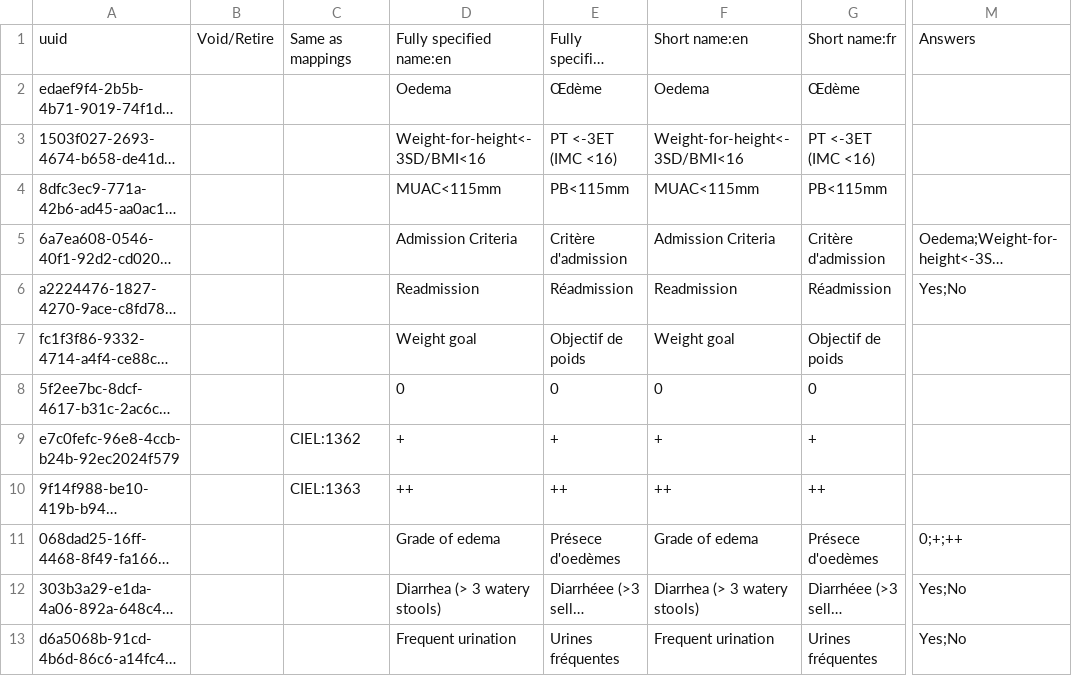
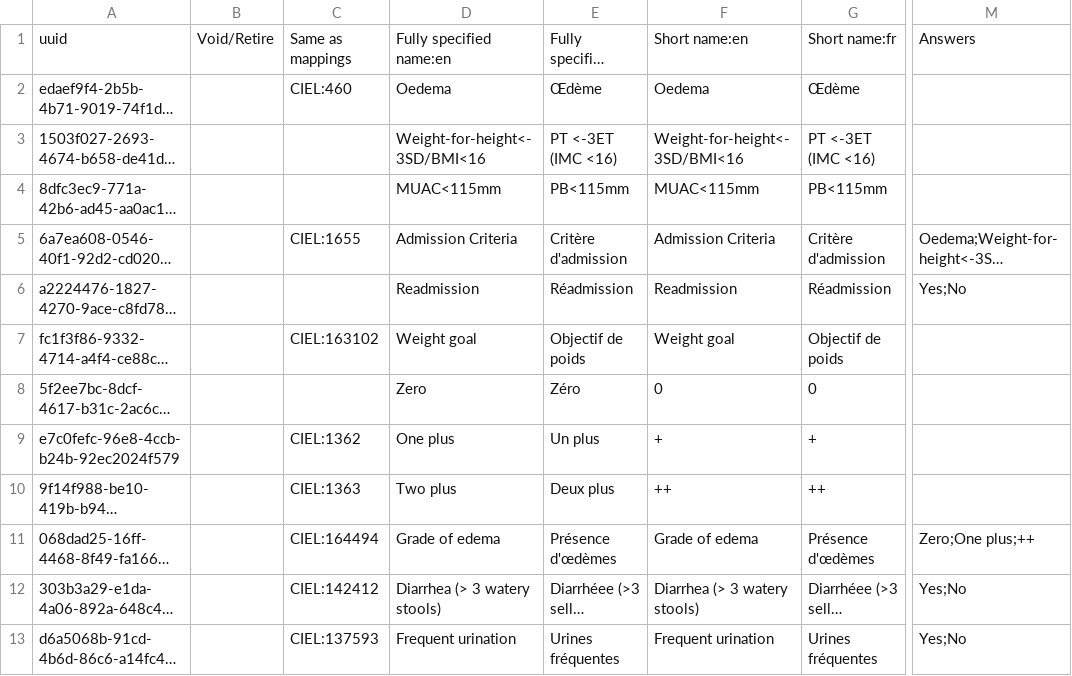
Before and after one commit to mekomsolutions/openmrs-config-haiti, a CSV file: configuration/concepts/nutrition.csv, drawn as a sheet; only a part is shown, gaps mark what is left out; long unchanged cells end in …; the diff covers the shown part only; the diff names each change by its address in the sheet, - before the commit and + after, or states it on an @@ line.

Commit message:
C2C-40: Cleaned concepts

```diff
--- a/configuration/concepts/nutrition.csv
+++ b/configuration/concepts/nutrition.csv
-C2: (empty)
+C2: CIEL:460
-C5: (empty)
+C5: CIEL:1655
-C7: (empty)
+C7: CIEL:163102
-D8: 0
+D8: Zero
-E8: 0
+E8: Zéro
-D9: +
+D9: One plus
-E9: +
+E9: Un plus
-D10: ++
+D10: Two plus
-E10: ++
+E10: Deux plus
-C11: (empty)
+C11: CIEL:164494
-E11: Présece d'oedèmes
+E11: Présence d'œdèmes
-G11: Présece d'oedèmes
+G11: Présence d'œdèmes
-M11: 0;+;++
+M11: Zero;One plus;++
-C12: (empty)
+C12: CIEL:142412
-C13: (empty)
+C13: CIEL:137593
```
Also changed, not shown: 37 edited cells elsewhere in this file, configuration/concepts/misc.csv, 1 other file.
